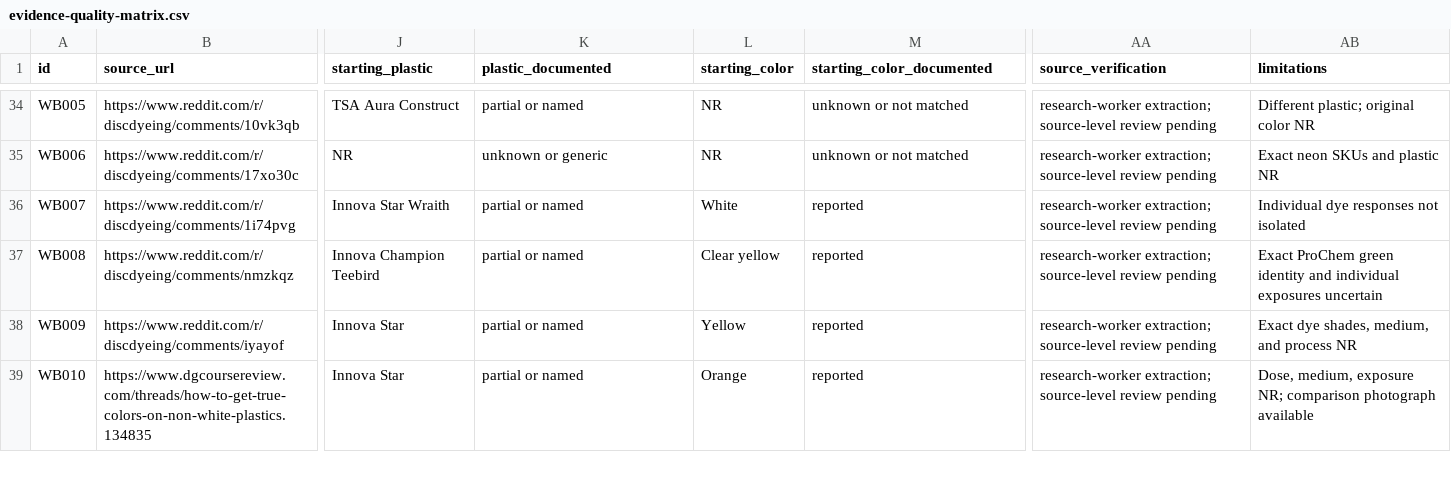
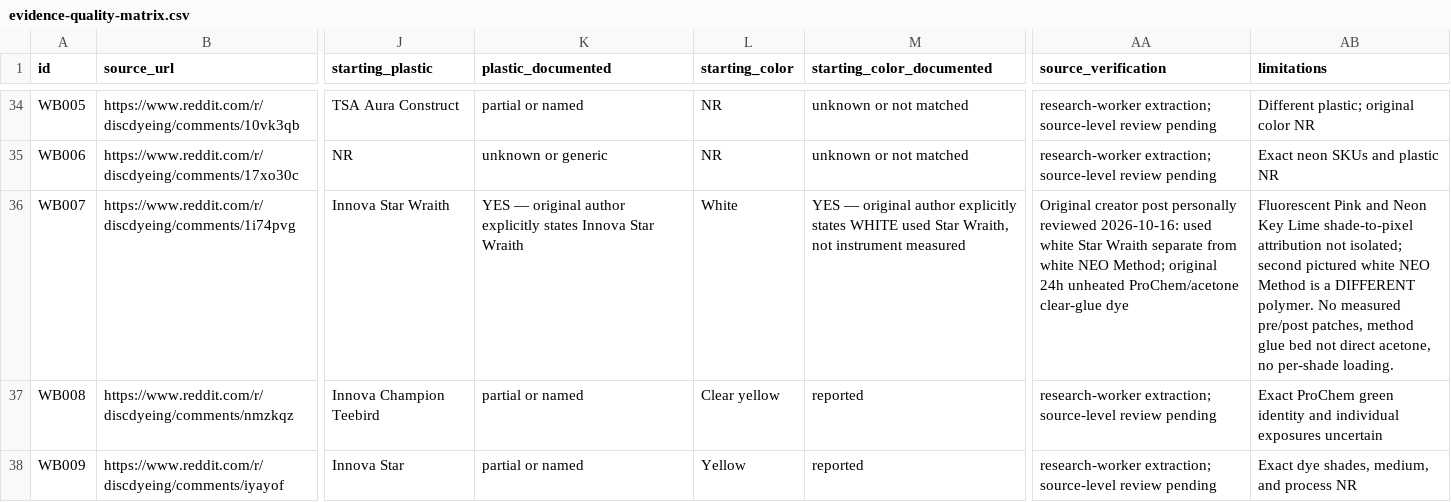
Before and after one commit to oookkkaaayyy/local-roots, a CSV file: docs/dye-studio/evidence-quality-matrix.csv, drawn as a sheet; only a part is shown, gaps mark what is left out; the shorter side is filled out with more unchanged rows; the diff covers the shown part only; the diff names each change by its address in the sheet, - before the commit and + after, or states it on an @@ line.

Commit message:
Upgrade existing Star Wraith maker provenance; remove redundant field entry and preserve count independence

```diff
--- a/docs/dye-studio/evidence-quality-matrix.csv
+++ b/docs/dye-studio/evidence-quality-matrix.csv
-K36 (plastic_documented): partial or named
+K36 (plastic_documented): YES — original author explicitly states Innova Star Wraith
-M36 (starting_color_documented): reported
+M36 (starting_color_documented): YES — original author explicitly states WHITE used Star Wraith, not instrument measured
-AA36 (source_verification): research-worker extraction; source-level review pending
+AA36 (source_verification): Original creator post personally reviewed 2026-10-16: used white Star Wraith separate from white NEO Method; original 24h unheated ProChem/acetone clear-glue dye
-AB36 (limitations): Individual dye responses not isolated
+AB36 (limitations): Fluorescent Pink and Neon Key Lime shade-to-pixel attribution not isolated; second pictured white NEO Method is a DIFFERENT polymer. No measured pre/post patches, method glue bed not direct acetone, no per-shade loading.
```
Also changed, not shown: 1 removed row elsewhere in this file.
